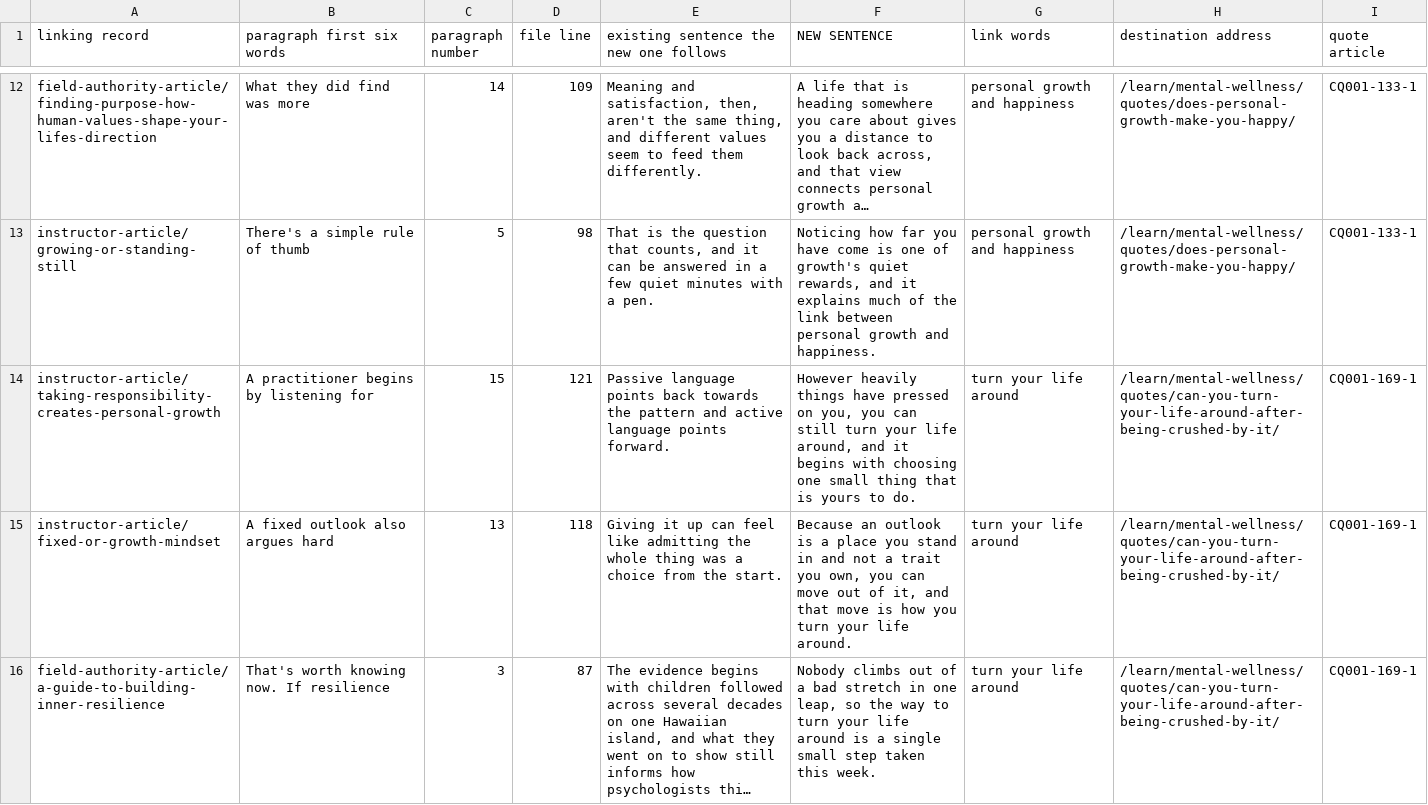
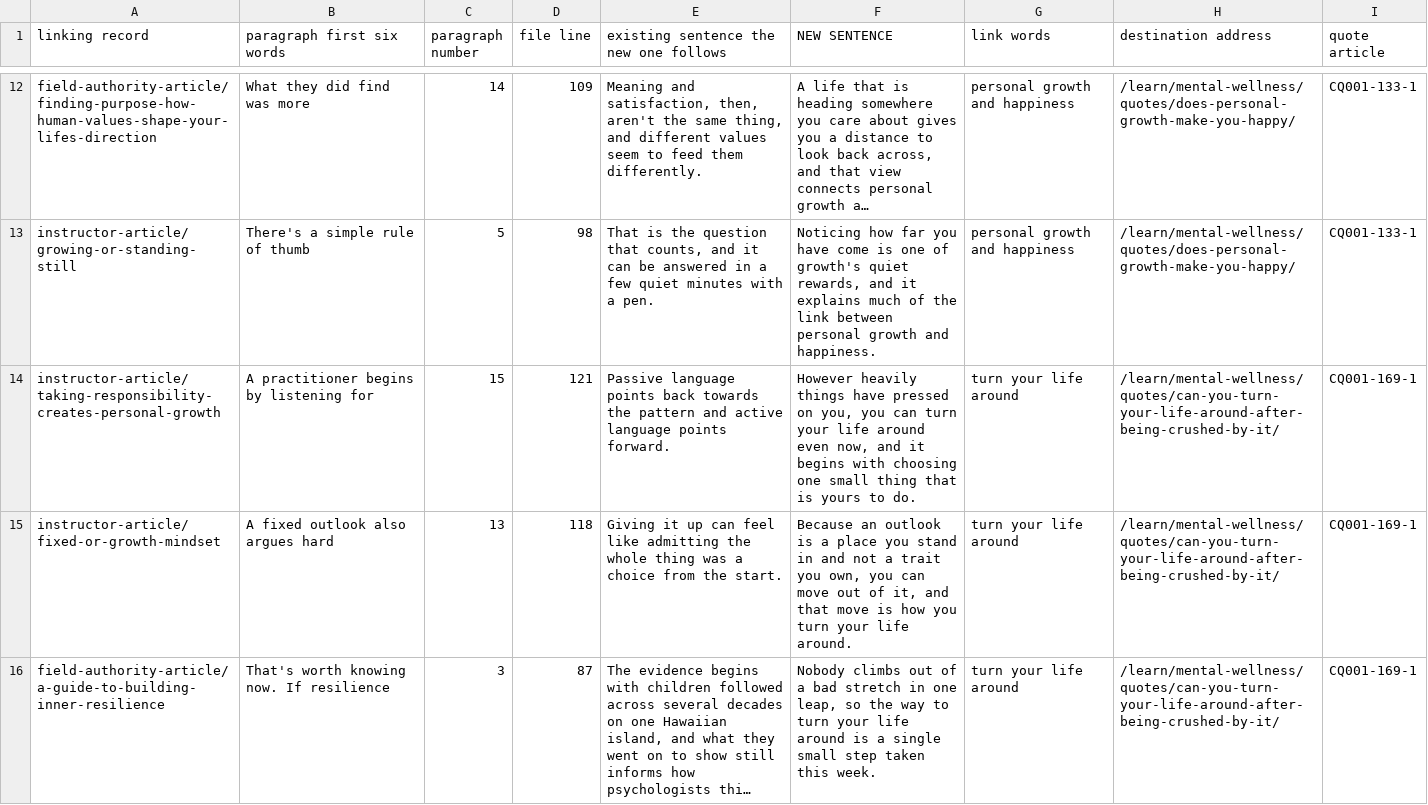
Before and after one commit to kain-ramsay/achology-channel, a CSV file: FROM Chat/ATTACHMENT__Inbound_Link_Sentences_For_The_16_Quote_Articles_People_Pleasing_Growth_Hardship_And_The_Mind_S454.csv, drawn as a sheet; only a part is shown, gaps mark what is left out; long unchanged cells end in …; the diff covers the shown part only.

Commit message:
channel: 1 change(s) in FROM Chat,heartbeat

```diff
--- a/FROM Chat/ATTACHMENT__Inbound_Link_Sentences_For_The_16_Quote_Articles_People_Pleasing_Growth_Hardship_And_The_Mind_S454.csv
+++ b/FROM Chat/ATTACHMENT__Inbound_Link_Sentences_For_The_16_Quote_Articles_People_Pleasing_Growth_Hardship_And_The_Mind_S454.csv
@@ -13,3 +13,3 @@
 "instructor-article/growing-or-standing-still","There's a simple rule of thumb","5","98","That is the question that counts, and it can be answered in a few quiet minutes with a pen.","Noticing how far you have come is one of growth's quiet rewards, and it explains much of the link between personal growth and happiness.","personal growth and happiness","/learn/mental-wellness/quotes/does-personal-growth-make-you-happy/","CQ001-133-1"
-"instructor-article/taking-responsibility-creates-personal-growth","A practitioner begins by listening for","15","121","Passive language points back towards the pattern and active language points forward.","However heavily things have pressed on you, you can still turn your life around, and it begins with choosing one small thing that is yours to do.","turn your life around","/learn/mental-wellness/quotes/can-you-turn-your-life-around-after-being-crushed-by-it/","CQ001-169-1"
+"instructor-article/taking-responsibility-creates-personal-growth","A practitioner begins by listening for","15","121","Passive language points back towards the pattern and active language points forward.","However heavily things have pressed on you, you can turn your life around even now, and it begins with choosing one small thing that is yours to do.","turn your life around","/learn/mental-wellness/quotes/can-you-turn-your-life-around-after-being-crushed-by-it/","CQ001-169-1"
 "instructor-article/fixed-or-growth-mindset","A fixed outlook also argues hard","13","118","Giving it up can feel like admitting the whole thing was a choice from the start.","Because an outlook is a place you stand in and not a trait you own, you can move out of it, and that move is how you turn your life around.","turn your life around","/learn/mental-wellness/quotes/can-you-turn-your-life-around-after-being-crushed-by-it/","CQ001-169-1"
```
Also changed, not shown: 9 edited cells elsewhere in this file, 2 other files.
